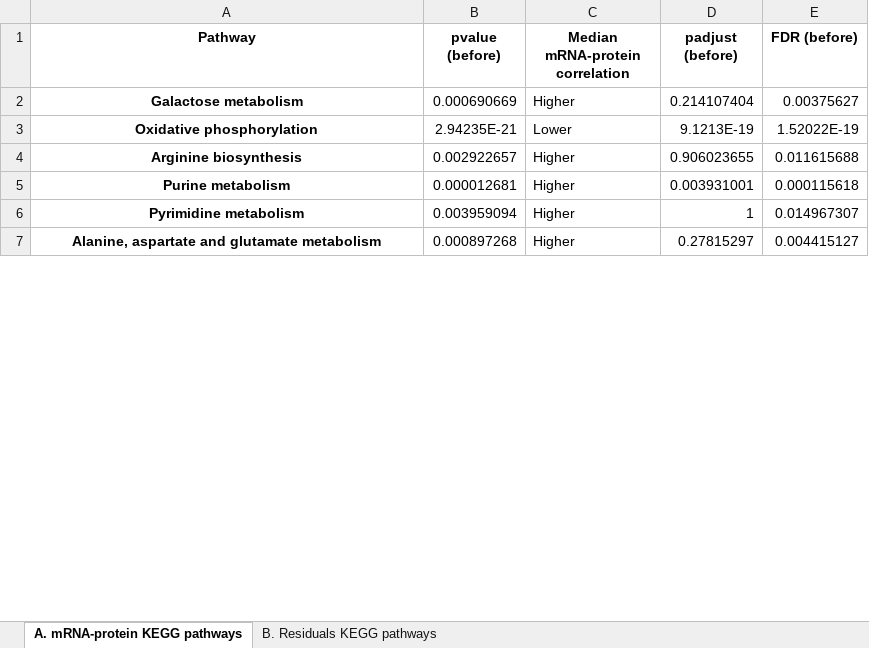
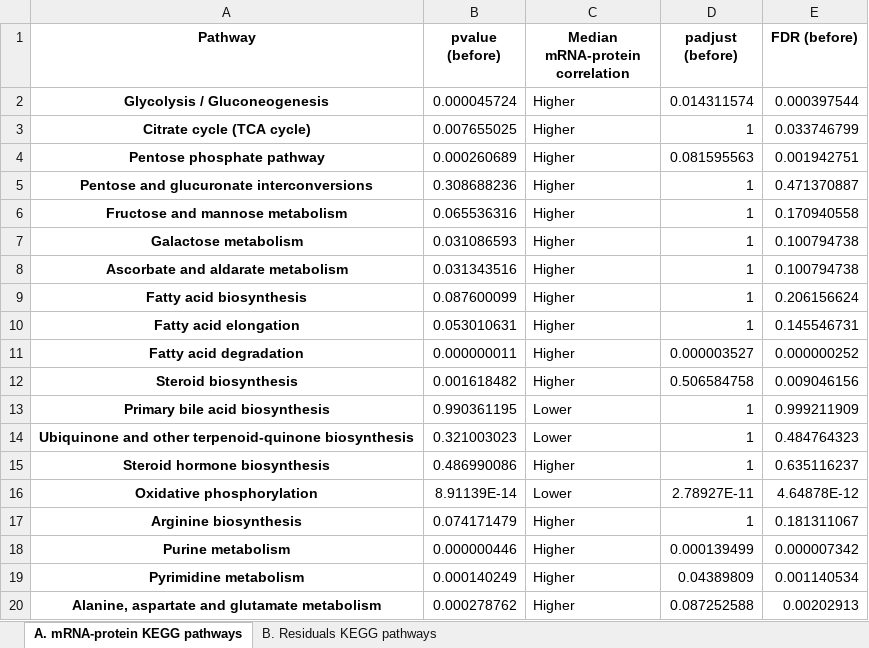
Before and after one commit to cancergenetics/limitations_of_omics_reproducibility, an Excel workbook: local_data/results/TableS4.xlsx, sheet A. mRNA-protein KEGG pathways, drawn as a sheet; only a part is shown; values as stored, in another font and other column widths than the file's, no borders; addresses are those after the commit; the diff covers the shown part only; the diff names each change by its address in the sheet, - before the commit and + after, or states it on an @@ line.

```diff
--- a/local_data/results/TableS4.xlsx (sheet A. mRNA-protein KEGG pathways)
+++ b/local_data/results/TableS4.xlsx (sheet A. mRNA-protein KEGG pathways)
+row 2: Glycolysis / Gluconeogenesis | 0.000045724 | Higher | 0.014311574 | 0.000397544
+row 3: Citrate cycle (TCA cycle) | 0.007655025 | Higher | 1 | 0.033746799
+row 4: Pentose phosphate pathway | 0.000260689 | Higher | 0.081595563 | 0.001942751
+row 5: Pentose and glucuronate interconversions | 0.308688236 | Higher | 1 | 0.471370887
+row 6: Fructose and mannose metabolism | 0.065536316 | Higher | 1 | 0.170940558
-B7 (pvalue (before)): 0.000690669
+B7 (pvalue (before)): 0.031086593
-D7 (padjust (before)): 0.214107404
+D7 (padjust (before)): 1
-E7 (FDR (before)): 0.00375627
+E7 (FDR (before)): 0.100794738
+row 8: Ascorbate and aldarate metabolism | 0.031343516 | Higher | 1 | 0.100794738
+row 9: Fatty acid biosynthesis | 0.087600099 | Higher | 1 | 0.206156624
+row 10: Fatty acid elongation | 0.053010631 | Higher | 1 | 0.145546731
+row 11: Fatty acid degradation | 0.000000011 | Higher | 0.000003527 | 0.000000252
+row 12: Steroid biosynthesis | 0.001618482 | Higher | 0.506584758 | 0.009046156
+row 13: Primary bile acid biosynthesis | 0.990361195 | Lower | 1 | 0.999211909
+row 14: Ubiquinone and other terpenoid-quinone biosynthesis | 0.321003023 | Lower | 1 | 0.484764323
+row 15: Steroid hormone biosynthesis | 0.486990086 | Higher | 1 | 0.635116237
-B16 (pvalue (before)): 2.94235E-21
+B16 (pvalue (before)): 8.91139E-14
-D16 (padjust (before)): 9.1213E-19
+D16 (padjust (before)): 2.78927E-11
-E16 (FDR (before)): 1.52022E-19
+E16 (FDR (before)): 4.64878E-12
-B17 (pvalue (before)): 0.002922657
+B17 (pvalue (before)): 0.074171479
-D17 (padjust (before)): 0.906023655
+D17 (padjust (before)): 1
-E17 (FDR (before)): 0.011615688
+E17 (FDR (before)): 0.181311067
-B18 (pvalue (before)): 0.000012681
+B18 (pvalue (before)): 0.000000446
-D18 (padjust (before)): 0.003931001
+D18 (padjust (before)): 0.000139499
-E18 (FDR (before)): 0.000115618
+E18 (FDR (before)): 0.000007342
-B19 (pvalue (before)): 0.003959094
+B19 (pvalue (before)): 0.000140249
-D19 (padjust (before)): 1
+D19 (padjust (before)): 0.04389809
-E19 (FDR (before)): 0.014967307
+E19 (FDR (before)): 0.001140534
-B20 (pvalue (before)): 0.000897268
+B20 (pvalue (before)): 0.000278762
-D20 (padjust (before)): 0.27815297
+D20 (padjust (before)): 0.087252588
-E20 (FDR (before)): 0.004415127
+E20 (FDR (before)): 0.00202913
```
Also changed, not shown: 267 added rows and 75 edited cells elsewhere in this sheet, sheet B. Residuals KEGG pathways, local_data/results/TableS2.xlsx, local_data/results/TableS3.xlsx, 23 other files.
